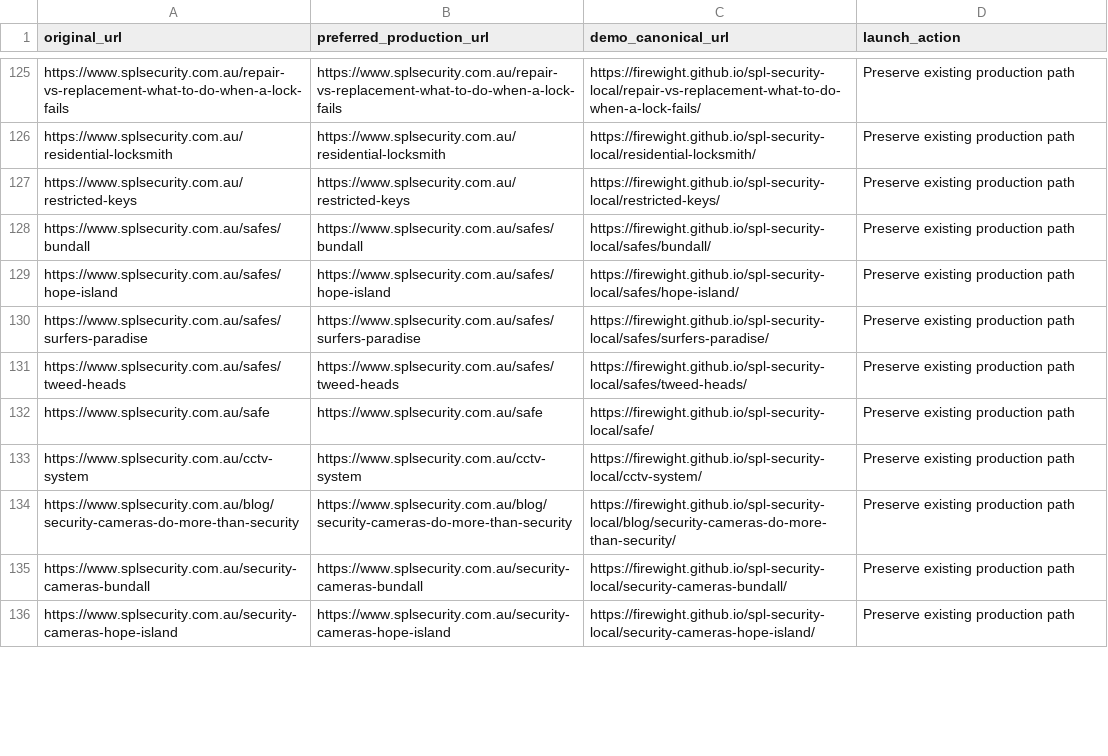
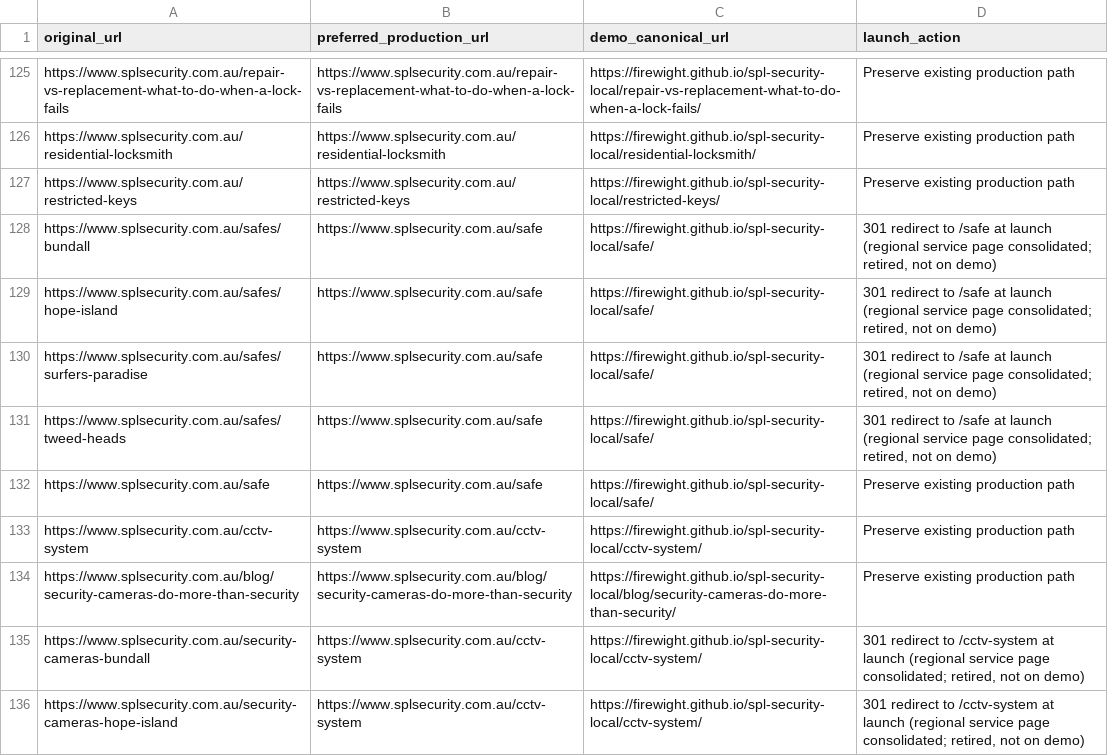
Before and after one commit to firewight/spl-security-local, a CSV file: backlink-migration.csv, drawn as a sheet; only a part is shown, gaps mark what is left out; the diff covers the shown part only.

Commit message:
Consolidate regional service sub-pages into main service pages: redirect pages, launch 301 rows (incl. retired regional paths), drop from sitemap/manifest, repoint links; generators skip them

```diff
--- a/backlink-migration.csv
+++ b/backlink-migration.csv
@@ -127,6 +127,6 @@ original_url,preferred_production_url,demo_canonical_url,launch_action
 "https://www.splsecurity.com.au/restricted-keys","https://www.splsecurity.com.au/restricted-keys","https://firewight.github.io/spl-security-local/restricted-keys/","Preserve existing production path"
-"https://www.splsecurity.com.au/safes/bundall","https://www.splsecurity.com.au/safes/bundall","https://firewight.github.io/spl-security-local/safes/bundall/","Preserve existing production path"
-"https://www.splsecurity.com.au/safes/hope-island","https://www.splsecurity.com.au/safes/hope-island","https://firewight.github.io/spl-security-local/safes/hope-island/","Preserve existing production path"
-"https://www.splsecurity.com.au/safes/surfers-paradise","https://www.splsecurity.com.au/safes/surfers-paradise","https://firewight.github.io/spl-security-local/safes/surfers-paradise/","Preserve existing production path"
-"https://www.splsecurity.com.au/safes/tweed-heads","https://www.splsecurity.com.au/safes/tweed-heads","https://firewight.github.io/spl-security-local/safes/tweed-heads/","Preserve existing production path"
+"https://www.splsecurity.com.au/safes/bundall","https://www.splsecurity.com.au/safe","https://firewight.github.io/spl-security-local/safe/","301 redirect to /safe at launch (regional service page consolidated; retired, not on demo)"
+"https://www.splsecurity.com.au/safes/hope-island","https://www.splsecurity.com.au/safe","https://firewight.github.io/spl-security-local/safe/","301 redirect to /safe at launch (regional service page consolidated; retired, not on demo)"
+"https://www.splsecurity.com.au/safes/surfers-paradise","https://www.splsecurity.com.au/safe","https://firewight.github.io/spl-security-local/safe/","301 redirect to /safe at launch (regional service page consolidated; retired, not on demo)"
+"https://www.splsecurity.com.au/safes/tweed-heads","https://www.splsecurity.com.au/safe","https://firewight.github.io/spl-security-local/safe/","301 redirect to /safe at launch (regional service page consolidated; retired, not on demo)"
 "https://www.splsecurity.com.au/safe","https://www.splsecurity.com.au/safe","https://firewight.github.io/spl-security-local/safe/","Preserve existing production path"
@@ -134,3 +134,3 @@ original_url,preferred_production_url,demo_canonical_url,launch_action
 "https://www.splsecurity.com.au/blog/security-cameras-do-more-than-security","https://www.splsecurity.com.au/blog/security-cameras-do-more-than-security","https://firewight.github.io/spl-security-local/blog/security-cameras-do-more-than-security/","Preserve existing production path"
-"https://www.splsecurity.com.au/security-cameras-bundall","https://www.splsecurity.com.au/security-cameras-bundall","https://firewight.github.io/spl-security-local/security-cameras-bundall/","Preserve existing production path"
-"https://www.splsecurity.com.au/security-cameras-hope-island","https://www.splsecurity.com.au/security-cameras-hope-island","https://firewight.github.io/spl-security-local/security-cameras-hope-island/","Preserve existing production path"
+"https://www.splsecurity.com.au/security-cameras-bundall","https://www.splsecurity.com.au/cctv-system","https://firewight.github.io/spl-security-local/cctv-system/","301 redirect to /cctv-system at launch (regional service page consolidated; retired, not on demo)"
+"https://www.splsecurity.com.au/security-cameras-hope-island","https://www.splsecurity.com.au/cctv-system","https://firewight.github.io/spl-security-local/cctv-system/","301 redirect to /cctv-system at launch (regional service page consolidated; retired, not on demo)"
```
Also changed, not shown: 120 edited cells elsewhere in this file, 35 other files.
